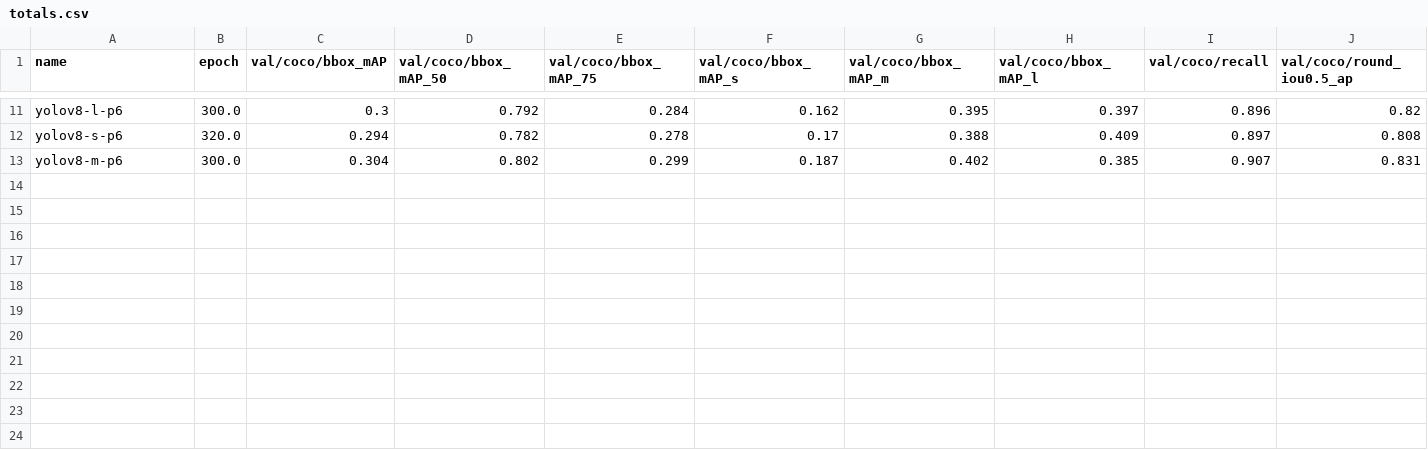
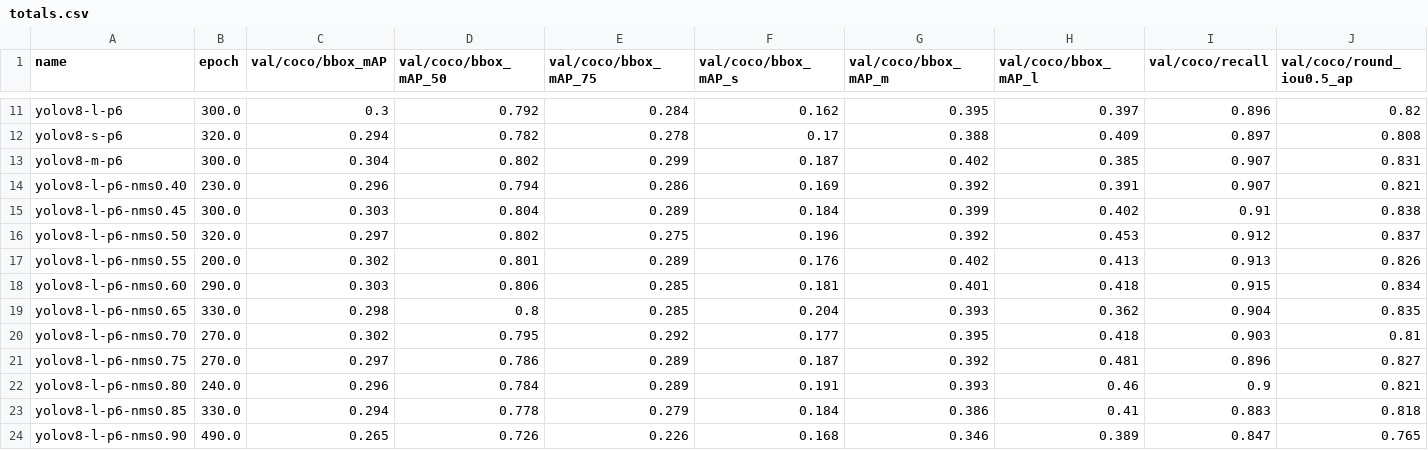
Before and after one commit to cdhhhhhhh/ag-pro, a CSV file: leaf-model/totals.csv, drawn as a sheet; only a part is shown, gaps mark what is left out; rows hold the shown columns only; the diff names each change by its address in the sheet, - before the commit and + after, or states it on an @@ line.

```diff
--- a/leaf-model/totals.csv
+++ b/leaf-model/totals.csv
+row 14: yolov8-l-p6-nms0.40 | 230.0 | 0.296 | 0.794 | 0.286 | 0.169 | 0.392 | 0.391 | 0.907 | 0.821
+row 15: yolov8-l-p6-nms0.45 | 300.0 | 0.303 | 0.804 | 0.289 | 0.184 | 0.399 | 0.402 | 0.91 | 0.838
+row 16: yolov8-l-p6-nms0.50 | 320.0 | 0.297 | 0.802 | 0.275 | 0.196 | 0.392 | 0.453 | 0.912 | 0.837
+row 17: yolov8-l-p6-nms0.55 | 200.0 | 0.302 | 0.801 | 0.289 | 0.176 | 0.402 | 0.413 | 0.913 | 0.826
+row 18: yolov8-l-p6-nms0.60 | 290.0 | 0.303 | 0.806 | 0.285 | 0.181 | 0.401 | 0.418 | 0.915 | 0.834
+row 19: yolov8-l-p6-nms0.65 | 330.0 | 0.298 | 0.8 | 0.285 | 0.204 | 0.393 | 0.362 | 0.904 | 0.835
+row 20: yolov8-l-p6-nms0.70 | 270.0 | 0.302 | 0.795 | 0.292 | 0.177 | 0.395 | 0.418 | 0.903 | 0.81
+row 21: yolov8-l-p6-nms0.75 | 270.0 | 0.297 | 0.786 | 0.289 | 0.187 | 0.392 | 0.481 | 0.896 | 0.827
+row 22: yolov8-l-p6-nms0.80 | 240.0 | 0.296 | 0.784 | 0.289 | 0.191 | 0.393 | 0.46 | 0.9 | 0.821
+row 23: yolov8-l-p6-nms0.85 | 330.0 | 0.294 | 0.778 | 0.279 | 0.184 | 0.386 | 0.41 | 0.883 | 0.818
+row 24: yolov8-l-p6-nms0.90 | 490.0 | 0.265 | 0.726 | 0.226 | 0.168 | 0.346 | 0.389 | 0.847 | 0.765
```
Also changed, not shown: 8 other files.
